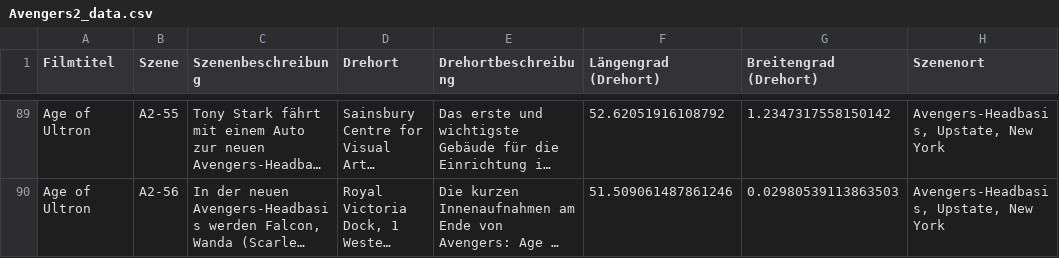
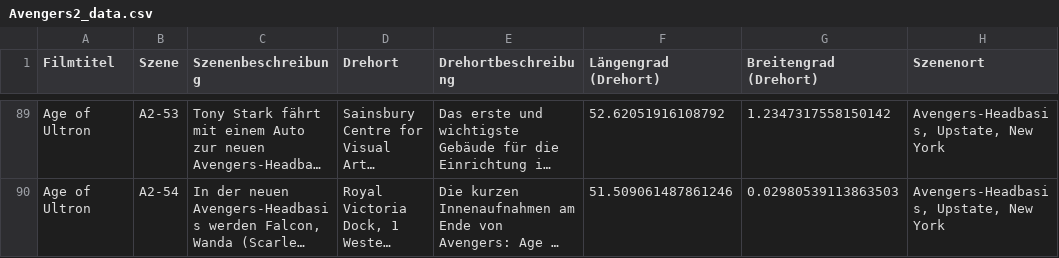
Before and after one commit to D0wnL1nK3r/AvengersSceneMap, a CSV file: data/csv_tables/Avengers2_data.csv, drawn as a sheet; only a part is shown, gaps mark what is left out; long unchanged cells end in …; the diff covers the shown part only; the diff names each change by its address in the sheet, - before the commit and + after, or states it on an @@ line.

Commit message:
Updated table A2

```diff
--- a/data/csv_tables/Avengers2_data.csv
+++ b/data/csv_tables/Avengers2_data.csv
-B89 (Szene): A2-55
+B89 (Szene): A2-53
-B90 (Szene): A2-56
+B90 (Szene): A2-54
```
Also changed, not shown: 1 added row, 1 removed row and 58 edited cells elsewhere in this file, 3 other files.
